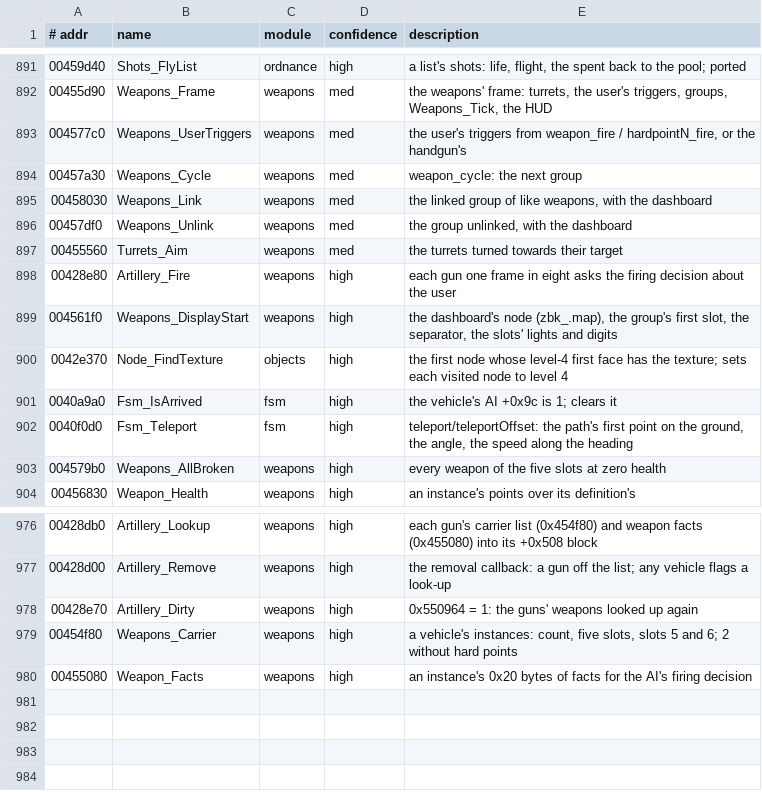
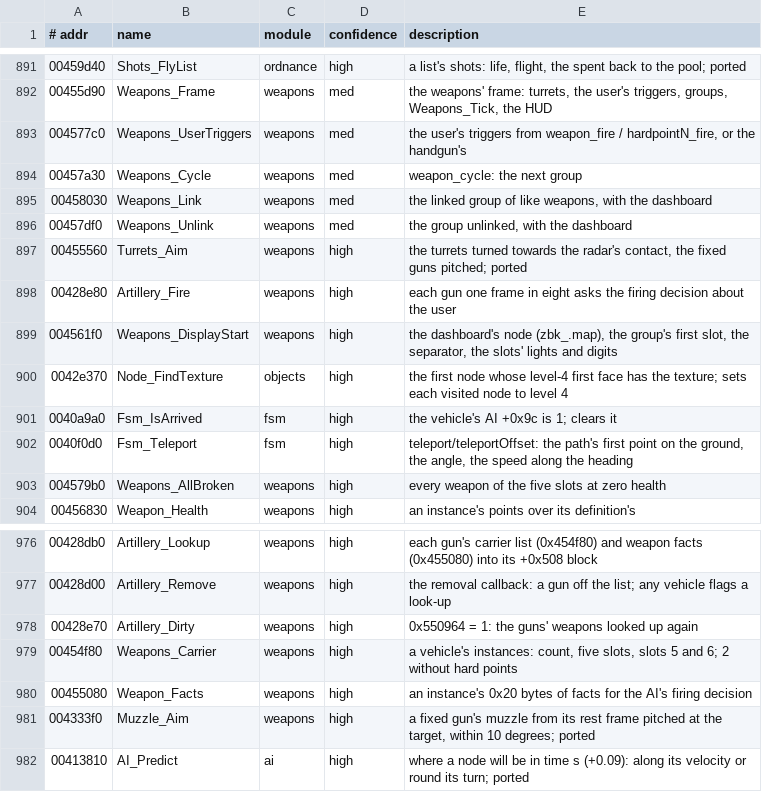
Before and after one commit to emdzej/openi76, a TSV file: tools/ghidra/names.tsv, drawn as a sheet; only a part is shown, gaps mark what is left out.

```diff
--- a/tools/ghidra/names.tsv
+++ b/tools/ghidra/names.tsv
@@ -896,3 +896,3 @@
 00457df0	Weapons_Unlink	weapons	med	the group unlinked, with the dashboard
-00455560	Turrets_Aim	weapons	med	the turrets turned towards their target
+00455560	Turrets_Aim	weapons	high	the turrets turned towards the radar's contact, the fixed guns pitched; ported
 00428e80	Artillery_Fire	weapons	high	each gun one frame in eight asks the firing decision about the user
@@ -980 +980,3 @@
 00455080	Weapon_Facts	weapons	high	an instance's 0x20 bytes of facts for the AI's firing decision
+004333f0	Muzzle_Aim	weapons	high	a fixed gun's muzzle from its rest frame pitched at the target, within 10 degrees; ported
+00413810	AI_Predict	ai	high	where a node will be in time s (+0.09): along its velocity or round its turn; ported
```
Also changed, not shown: 9 other files.
